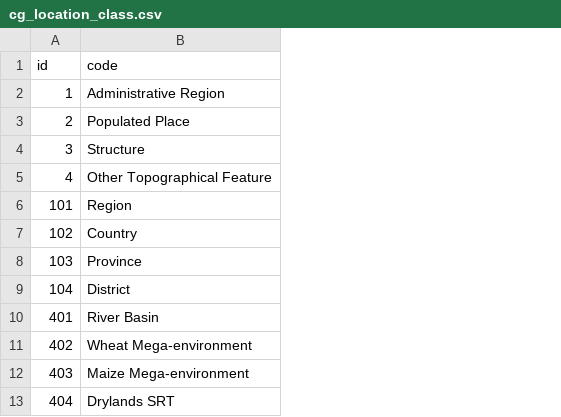
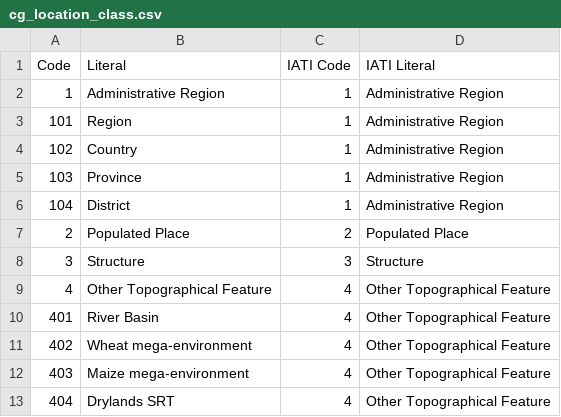
Before and after one commit to harvestchoice/hc-crp, a CSV file: vocabularies/cg_location_class.csv, drawn as a sheet; removed rows and columns are numbered as before the commit, all else as after; the diff names each change by its address in the sheet, - before the commit and + after, or states it on an @@ line.

Commit message:
Update cg_location_class.csv

```diff
--- a/vocabularies/cg_location_class.csv
+++ b/vocabularies/cg_location_class.csv
+column C, rows 2-6: all 1; rows 10-13: all 4
+column D, rows 2-6: all Administrative Region; rows 10-13: all Other Topographical Feature
-row 1: id | code
+row 1: Code | Literal | IATI Code | IATI Literal
@@ row 3 moved to row 7: 2 @@
@@ row 4 moved to row 8: 3 @@
@@ row 5 moved to row 9: 4 @@
-B11: Wheat Mega-environment
+B11: Wheat mega-environment
-B12: Maize Mega-environment
+B12: Maize mega-environment
```
